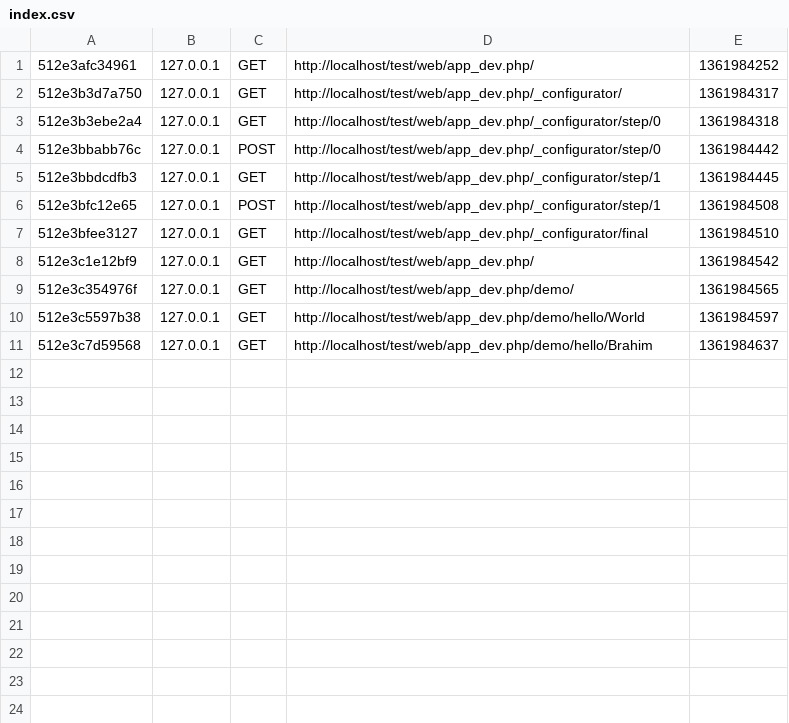
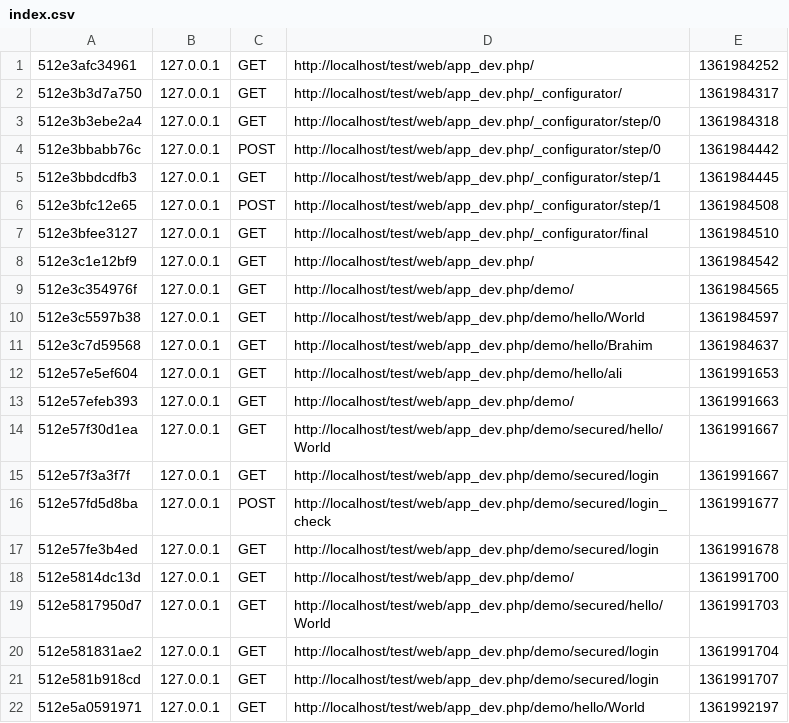
Before and after one commit to bbarhoumi/test.com, a CSV file: app/cache/dev/profiler/index.csv, drawn as a sheet.

```diff
--- a/app/cache/dev/profiler/index.csv
+++ b/app/cache/dev/profiler/index.csv
@@ -11 +11,12 @@
 512e3c7d59568,127.0.0.1,GET,http://localhost/test/web/app_dev.php/demo/hello/Brahim,1361984637,
+512e57e5ef604,127.0.0.1,GET,http://localhost/test/web/app_dev.php/demo/hello/ali,1361991653,
+512e57efeb393,127.0.0.1,GET,http://localhost/test/web/app_dev.php/demo/,1361991663,
+512e57f30d1ea,127.0.0.1,GET,http://localhost/test/web/app_dev.php/demo/secured/hello/World,1361991667,
+512e57f3a3f7f,127.0.0.1,GET,http://localhost/test/web/app_dev.php/demo/secured/login,1361991667,
+512e57fd5d8ba,127.0.0.1,POST,http://localhost/test/web/app_dev.php/demo/secured/login_check,1361991677,
+512e57fe3b4ed,127.0.0.1,GET,http://localhost/test/web/app_dev.php/demo/secured/login,1361991678,
+512e5814dc13d,127.0.0.1,GET,http://localhost/test/web/app_dev.php/demo/,1361991700,
+512e5817950d7,127.0.0.1,GET,http://localhost/test/web/app_dev.php/demo/secured/hello/World,1361991703,
+512e581831ae2,127.0.0.1,GET,http://localhost/test/web/app_dev.php/demo/secured/login,1361991704,
+512e581b918cd,127.0.0.1,GET,http://localhost/test/web/app_dev.php/demo/secured/login,1361991707,
+512e5a0591971,127.0.0.1,GET,http://localhost/test/web/app_dev.php/demo/hello/World,1361992197,
```
Also changed, not shown: 20 other files.
